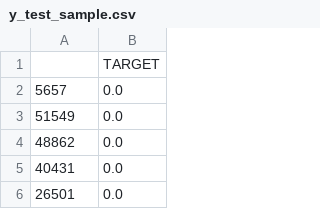
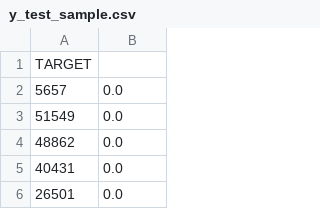
Before and after one commit to marzayounes/API_Github, a CSV file: echantillon_app/Models/y_test_sample.csv, drawn as a sheet; only a part is shown.

Commit message:
sup virgule y_test_sample

```diff
--- a/echantillon_app/Models/y_test_sample.csv
+++ b/echantillon_app/Models/y_test_sample.csv
@@ -1,2 +1,2 @@
-,TARGET
+TARGET
 5657,0.0
```
Also changed, not shown: 1 other file.
